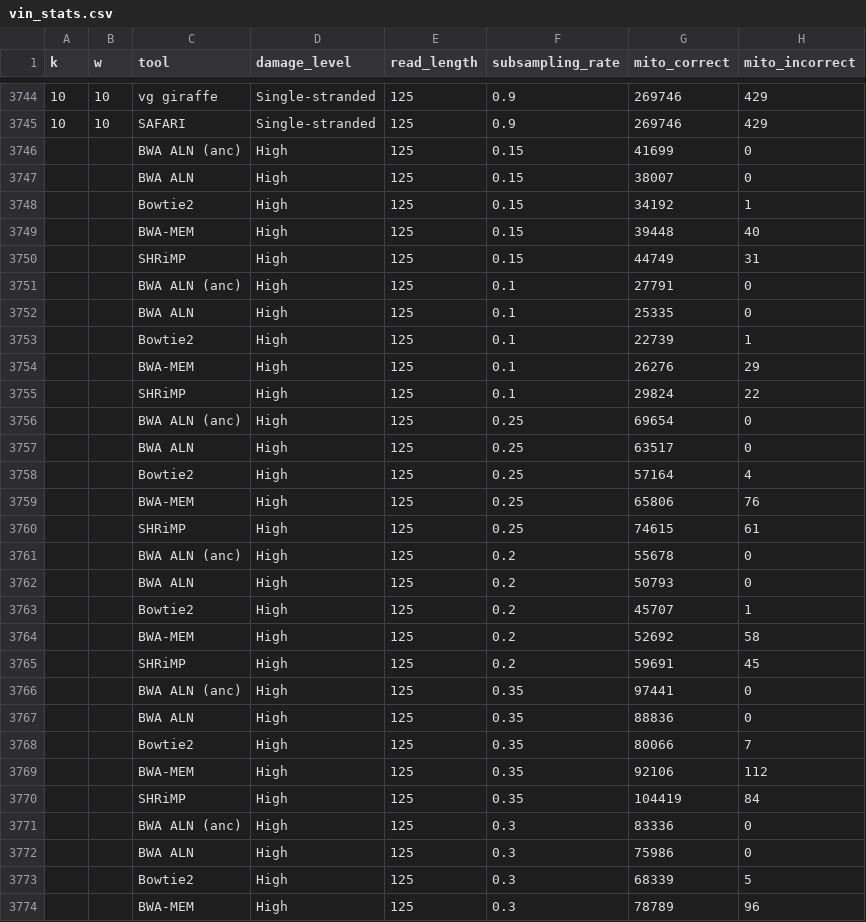
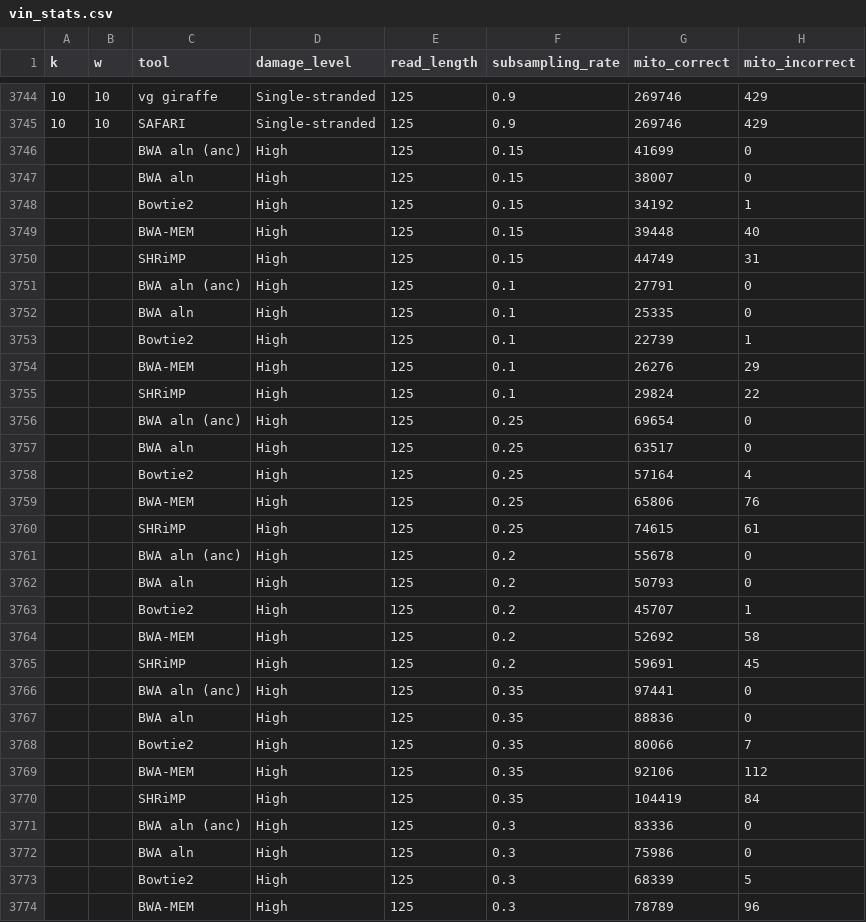
Before and after one commit to JoshuaDanielRubin/SAFARI_paper_data, a CSV file: linear_experiment/human_mito/stat_results/vin_stats.csv, drawn as a sheet; only a part is shown, gaps mark what is left out; the diff covers the shown part only; the diff names each change by its address in the sheet, - before the commit and + after, or states it on an @@ line.

```diff
--- a/linear_experiment/human_mito/stat_results/vin_stats.csv
+++ b/linear_experiment/human_mito/stat_results/vin_stats.csv
-C3746 (tool): BWA ALN (anc)
+C3746 (tool): BWA aln (anc)
-C3747 (tool): BWA ALN
+C3747 (tool): BWA aln
-C3751 (tool): BWA ALN (anc)
+C3751 (tool): BWA aln (anc)
-C3752 (tool): BWA ALN
+C3752 (tool): BWA aln
-C3756 (tool): BWA ALN (anc)
+C3756 (tool): BWA aln (anc)
-C3757 (tool): BWA ALN
+C3757 (tool): BWA aln
-C3761 (tool): BWA ALN (anc)
+C3761 (tool): BWA aln (anc)
-C3762 (tool): BWA ALN
+C3762 (tool): BWA aln
-C3766 (tool): BWA ALN (anc)
+C3766 (tool): BWA aln (anc)
-C3767 (tool): BWA ALN
+C3767 (tool): BWA aln
-C3771 (tool): BWA ALN (anc)
+C3771 (tool): BWA aln (anc)
-C3772 (tool): BWA ALN
+C3772 (tool): BWA aln
```
Also changed, not shown: 132 edited cells elsewhere in this file, 2 other files.
